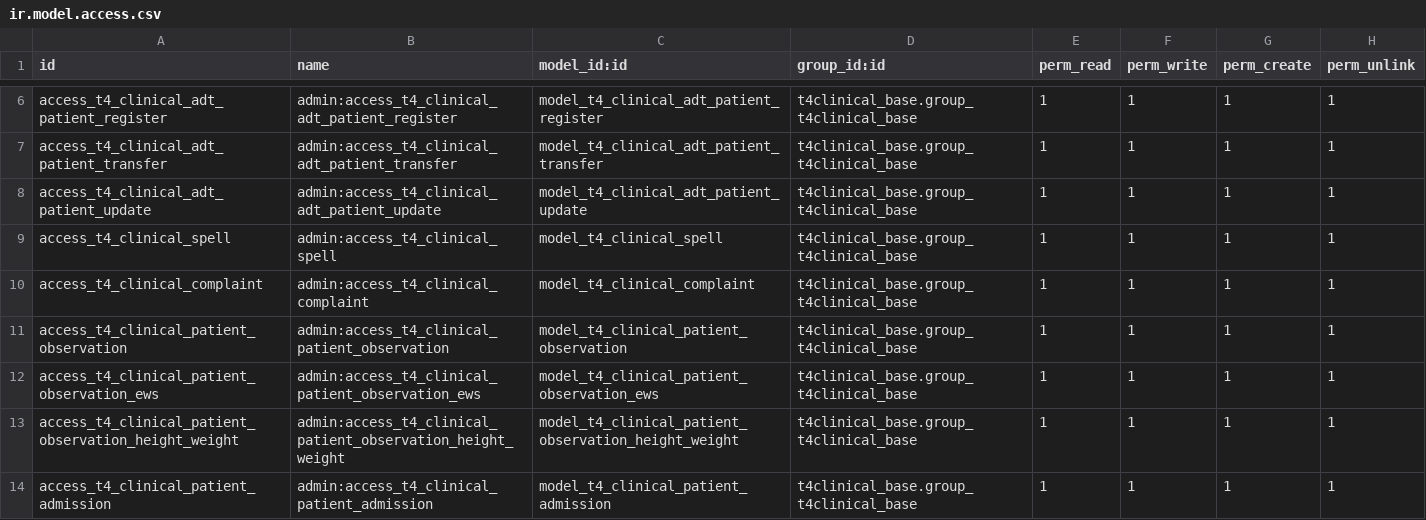
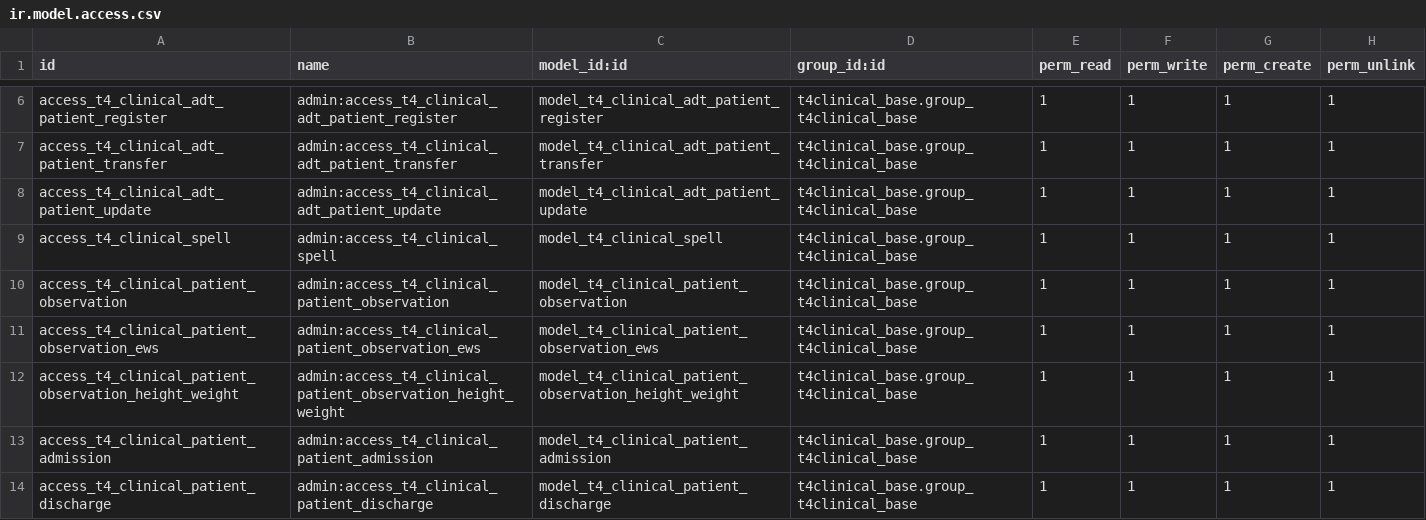
Before and after one commit to LiberTang0/odoo-temp, a CSV file: t4clinical_task_types/ir.model.access.csv, drawn as a sheet; only a part is shown, gaps mark what is left out; the shorter side is filled out with more unchanged rows.

```diff
--- a/t4clinical_task_types/ir.model.access.csv
+++ b/t4clinical_task_types/ir.model.access.csv
@@ -9,3 +9,2 @@ access_t4_clinical_adt_patient_update,admin:access_t4_clinical_adt_patient_updat
 access_t4_clinical_spell,admin:access_t4_clinical_spell,model_t4_clinical_spell,t4clinical_base.group_t4clinical_base,1,1,1,1
-access_t4_clinical_complaint,admin:access_t4_clinical_complaint,model_t4_clinical_complaint,t4clinical_base.group_t4clinical_base,1,1,1,1
 access_t4_clinical_patient_observation,admin:access_t4_clinical_patient_observation,model_t4_clinical_patient_observation,t4clinical_base.group_t4clinical_base,1,1,1,1
```
Also changed, not shown: 15 other files.
